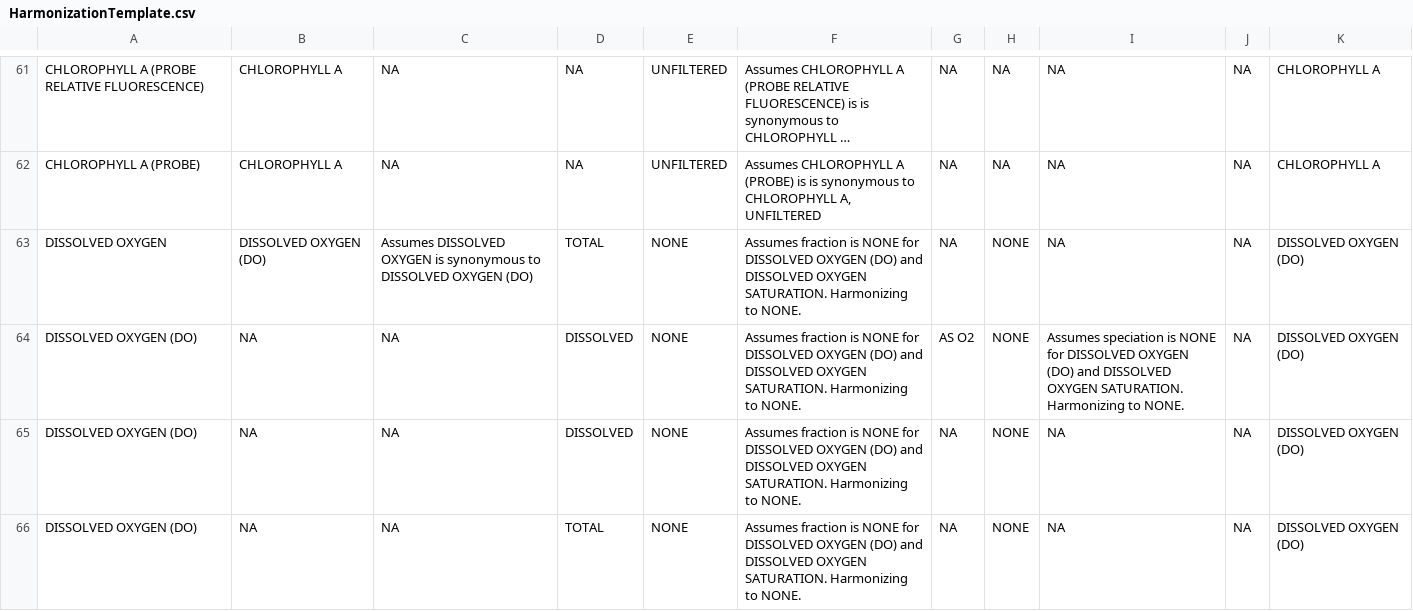
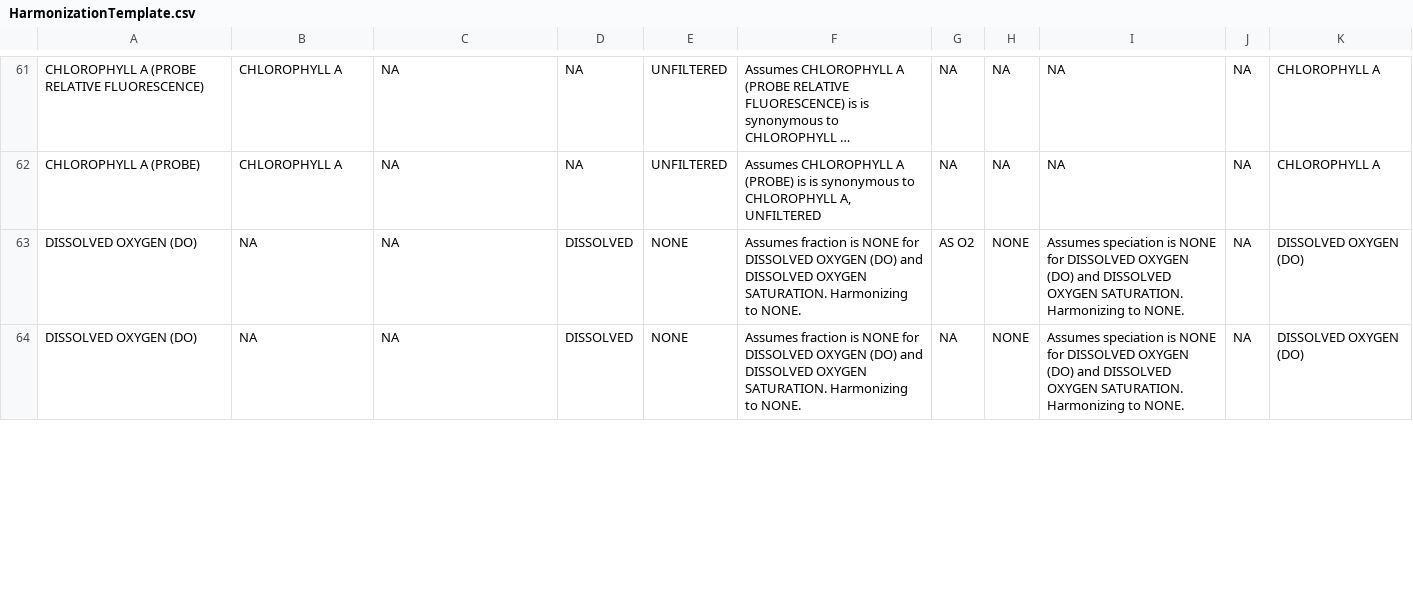
Before and after one commit to USEPA/EPATADA, a CSV file: inst/extdata/HarmonizationTemplate.csv, drawn as a sheet; only a part is shown, gaps mark what is left out; long unchanged cells end in …; removed rows and columns are numbered as before the commit, all else as after; the diff covers the shown part only; the diff names each change by its address in the sheet, - before the commit and + after, or states it on an @@ line.

Commit message:
updates to TADA_UniqueCharUnitSpeciation and harmonization tables

```diff
--- a/inst/extdata/HarmonizationTemplate.csv
+++ b/inst/extdata/HarmonizationTemplate.csv
-row 63: DISSOLVED OXYGEN | DISSOLVED OXYGEN (DO) | Assumes DISSOLVED OXYGEN is synonymous to DISSOLVED OXYGEN (DO) | TOTAL | NONE | Assumes fraction is NONE for DISSOLVED OXYGEN (DO) and DISSOLVED OXYGEN SATURATION. Harmonizing to NONE. | NA | NONE | NA | NA | DISSOLVED OXYGEN (DO)
-I64: NA
+I64: Assumes speciation is NONE for DISSOLVED OXYGEN (DO) and DISSOLVED OXYGEN SATURATION. Harmonizing to NONE.
-row 66: DISSOLVED OXYGEN (DO) | NA | NA | TOTAL | NONE | Assumes fraction is NONE for DISSOLVED OXYGEN (DO) and DISSOLVED OXYGEN SATURATION. Harmonizing to NONE. | NA | NONE | NA | NA | DISSOLVED OXYGEN (DO)
```
Also changed, not shown: 3 added rows and 5 edited cells elsewhere in this file, inst/extdata/TADAPriorityCharConvertRef.csv, 1 other file.
